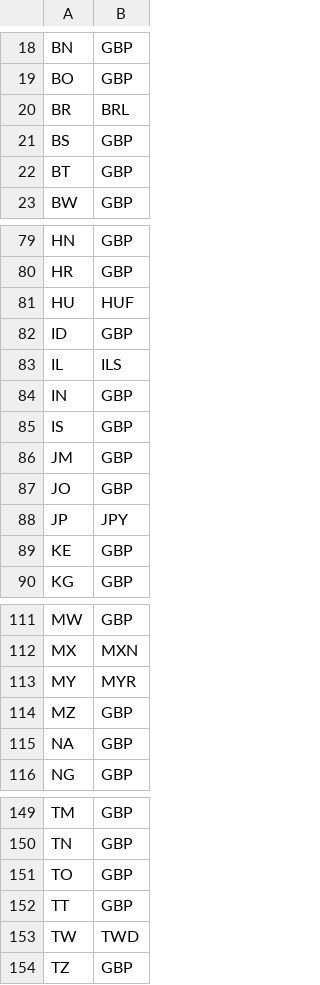
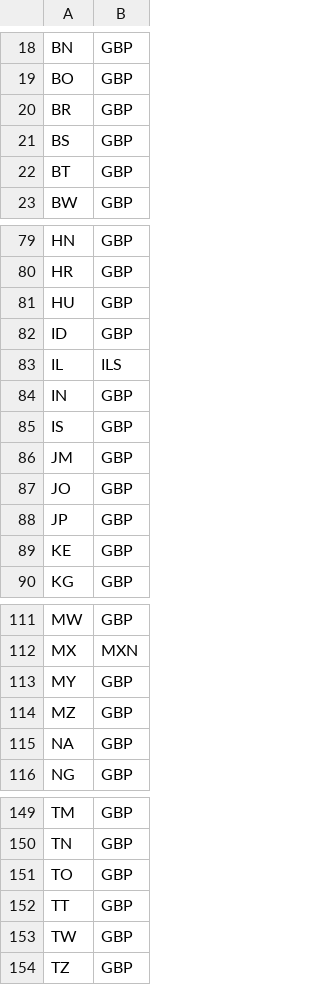
Before and after one commit to Malcolm-Ma/Food-for-All, a CSV file: server-app/Resource/region_currency.csv, drawn as a sheet; only a part is shown, gaps mark what is left out.

```diff
--- a/server-app/Resource/region_currency.csv
+++ b/server-app/Resource/region_currency.csv
@@ -19,3 +19,3 @@ BN,GBP
 BO,GBP
-BR,BRL
+BR,GBP
 BS,GBP
@@ -80,3 +80,3 @@ HN,GBP
 HR,GBP
-HU,HUF
+HU,GBP
 ID,GBP
@@ -87,3 +87,3 @@ JM,GBP
 JO,GBP
-JP,JPY
+JP,GBP
 KE,GBP
@@ -112,3 +112,3 @@ MW,GBP
 MX,MXN
-MY,MYR
+MY,GBP
 MZ,GBP
@@ -152,3 +152,3 @@ TO,GBP
 TT,GBP
-TW,TWD
+TW,GBP
 TZ,GBP
```
Also changed, not shown: server-app/Resource/currency_list.csv, server-app/Resource/exchange_rate.csv.
